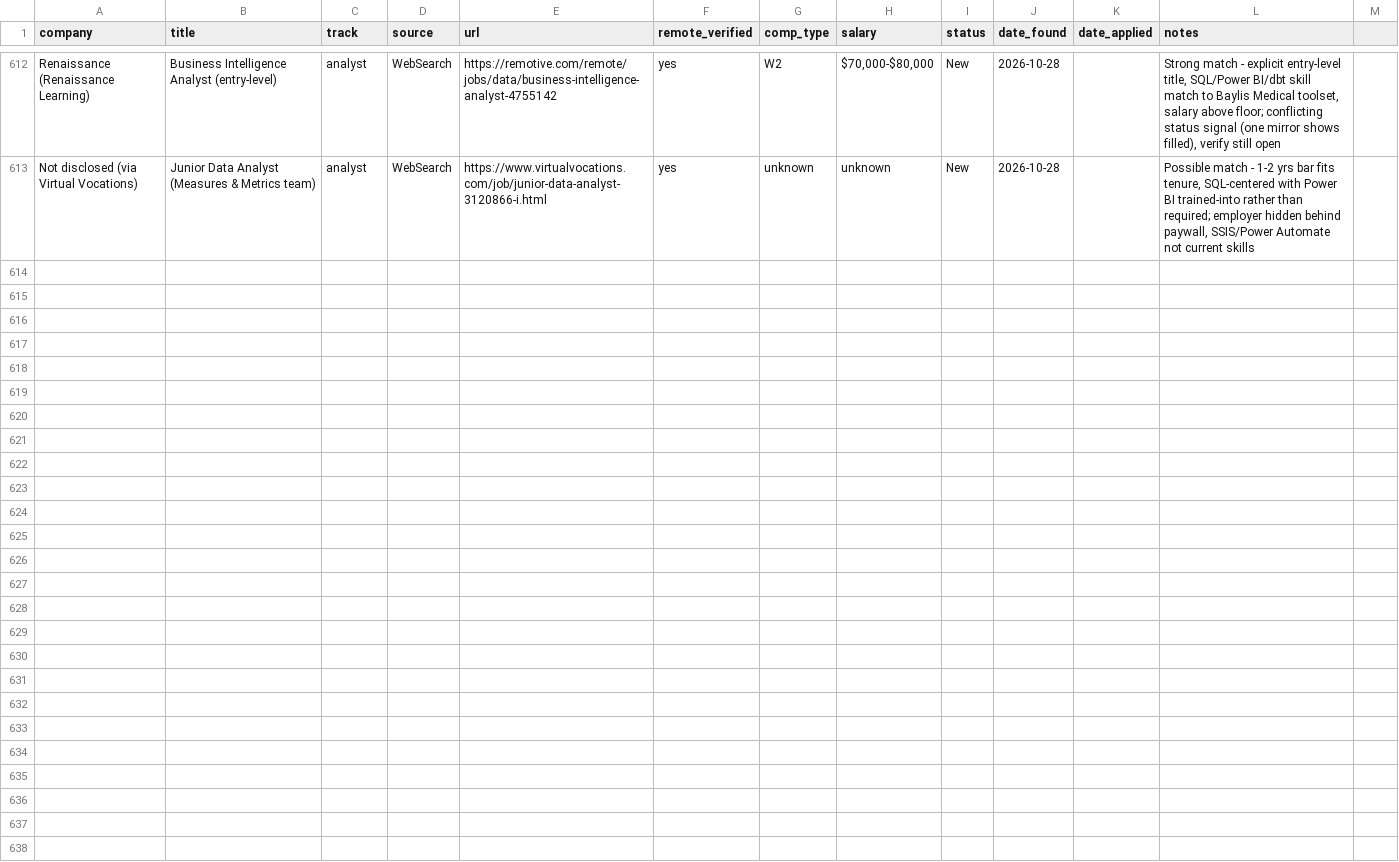
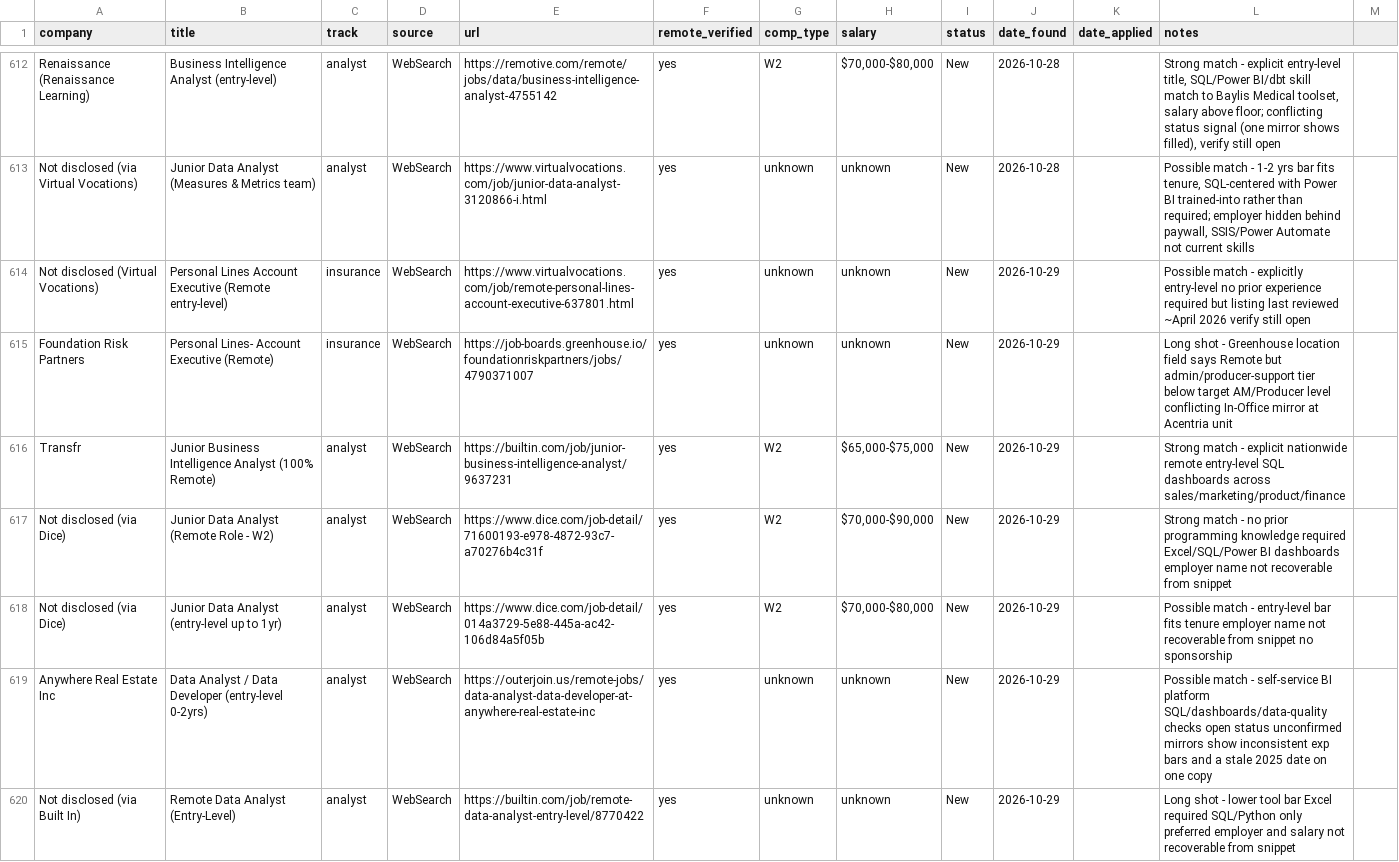
Before and after one commit to YaserHabibi76/ai-job-search-2.0, a CSV file: pipeline/tracker.csv, drawn as a sheet; only a part is shown, gaps mark what is left out; the diff names each change by its address in the sheet, - before the commit and + after, or states it on an @@ line.

```diff
--- a/pipeline/tracker.csv
+++ b/pipeline/tracker.csv
+row 614: Not disclosed (Virtual Vocations) | Personal Lines Account Executive (Remote entry-level) | insurance | WebSearch | https://www.virtualvocations.com/job/remote-personal-lines-account-executive-637801.html | yes | unknown | unknown | New | 2026-10-29 |  | Possible match - explicitly entry-level no prior experience required but listing last reviewed ~April 2026 verify still open
+row 615: Foundation Risk Partners | Personal Lines- Account Executive (Remote) | insurance | WebSearch | https://job-boards.greenhouse.io/foundationriskpartners/jobs/4790371007 | yes | unknown | unknown | New | 2026-10-29 |  | Long shot - Greenhouse location field says Remote but admin/producer-support tier below target AM/Producer level conflicting In-Office mirror at Acentria unit
+row 616: Transfr | Junior Business Intelligence Analyst (100% Remote) | analyst | WebSearch | https://builtin.com/job/junior-business-intelligence-analyst/9637231 | yes | W2 | $65,000-$75,000 | New | 2026-10-29 |  | Strong match - explicit nationwide remote entry-level SQL dashboards across sales/marketing/product/finance
+row 617: Not disclosed (via Dice) | Junior Data Analyst (Remote Role - W2) | analyst | WebSearch | https://www.dice.com/job-detail/71600193-e978-4872-93c7-a70276b4c31f | yes | W2 | $70,000-$90,000 | New | 2026-10-29 |  | Strong match - no prior programming knowledge required Excel/SQL/Power BI dashboards employer name not recoverable from snippet
+row 618: Not disclosed (via Dice) | Junior Data Analyst (entry-level up to 1yr) | analyst | WebSearch | https://www.dice.com/job-detail/014a3729-5e88-445a-ac42-106d84a5f05b | yes | W2 | $70,000-$80,000 | New | 2026-10-29 |  | Possible match - entry-level bar fits tenure employer name not recoverable from snippet no sponsorship
+row 619: Anywhere Real Estate Inc | Data Analyst / Data Developer (entry-level 0-2yrs) | analyst | WebSearch | https://outerjoin.us/remote-jobs/data-analyst-data-developer-at-anywhere-real-estate-inc | yes | unknown | unknown | New | 2026-10-29 |  | Possible match - self-service BI platform SQL/dashboards/data-quality checks open status unconfirmed mirrors show inconsistent exp bars and a stale 2025 date on one copy
+row 620: Not disclosed (via Built In) | Remote Data Analyst (Entry-Level) | analyst | WebSearch | https://builtin.com/job/remote-data-analyst-entry-level/8770422 | yes | unknown | unknown | New | 2026-10-29 |  | Long shot - lower tool bar Excel required SQL/Python only preferred employer and salary not recoverable from snippet
```
Also changed, not shown: 1 other file.
